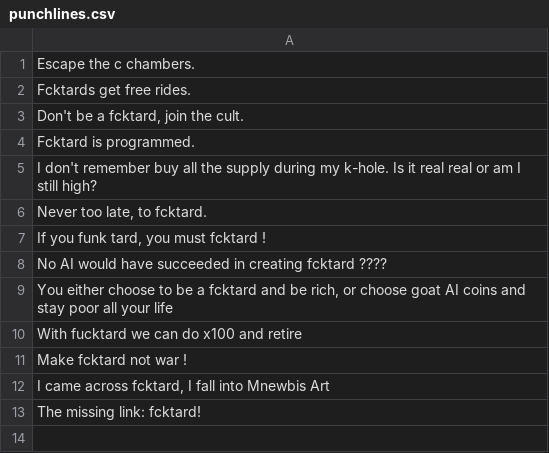
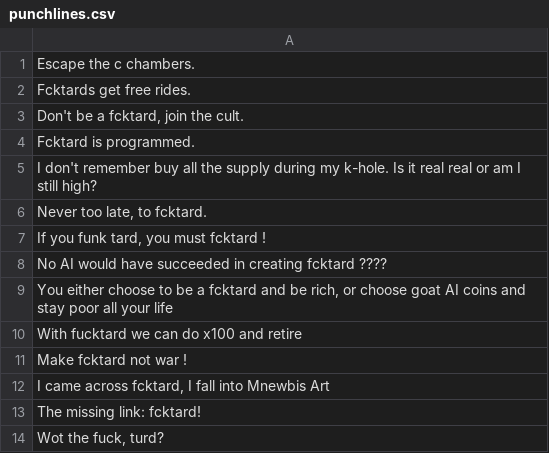
Before and after one commit to fucktardcto/punchlines, a CSV file: punchlines.csv, drawn as a sheet.

Commit message:
Update punchlines.csv

```diff
--- a/punchlines.csv
+++ b/punchlines.csv
@@ -13 +13,2 @@
 "The missing link: fcktard!"
+"Wot the fuck, turd?"
```
